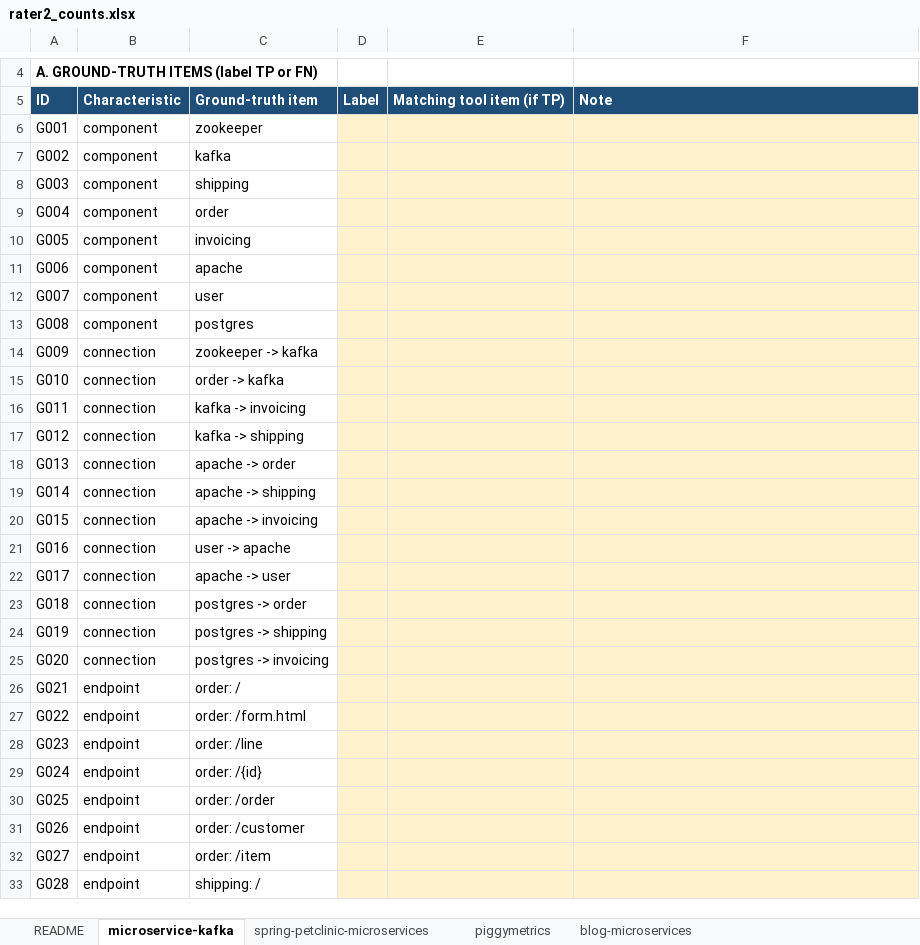
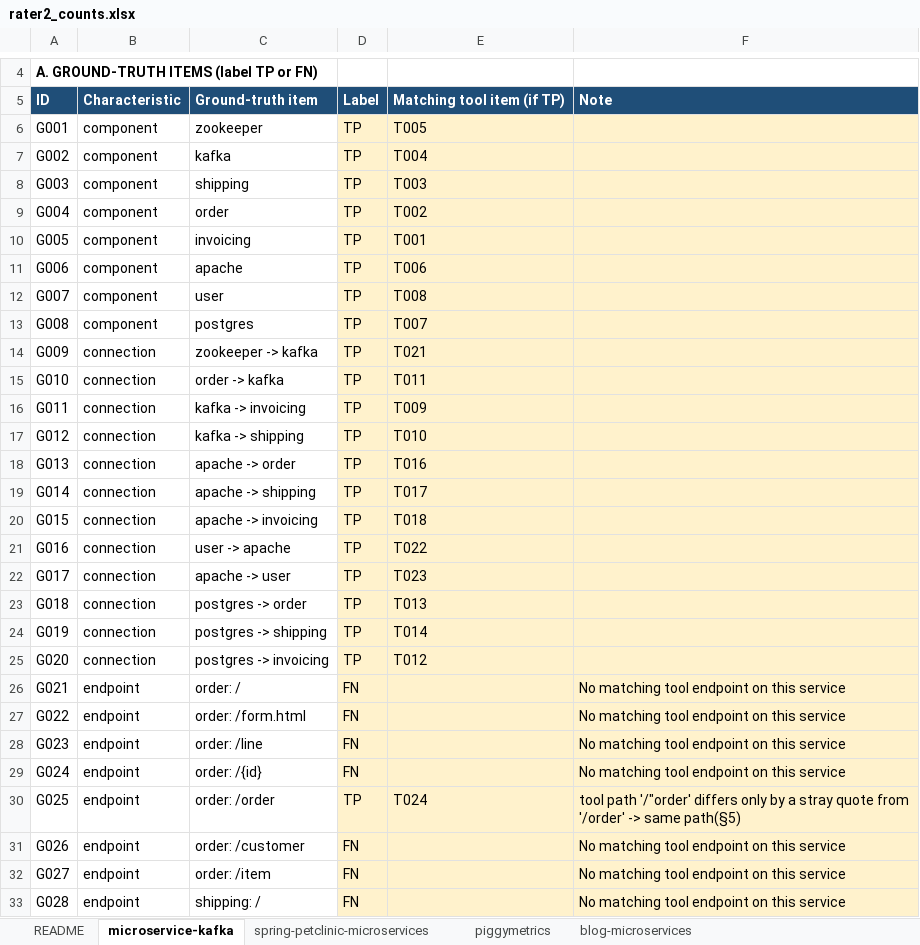
Before and after one commit to Mohamed-Amine-AIT-EL-HOUSSEIN/cs4928-g15-p21, an Excel workbook: count_sheets/rater2_counts.xlsx, sheet microservice-kafka, drawn as a sheet; only a part is shown, gaps mark what is left out; values as stored, in another font and other column widths than the file's, no borders; the diff covers the shown part only; the diff names each change by its address in the sheet, - before the commit and + after, or states it on an @@ line.

```diff
--- a/count_sheets/rater2_counts.xlsx (sheet microservice-kafka)
+++ b/count_sheets/rater2_counts.xlsx (sheet microservice-kafka)
-D6:D25: (empty)
+D6:D25: TP
-E6: (empty)
+E6: T005
-E7: (empty)
+E7: T004
-E8: (empty)
+E8: T003
-E9: (empty)
+E9: T002
-E10: (empty)
+E10: T001
-E11: (empty)
+E11: T006
-E12: (empty)
+E12: T008
-E13: (empty)
+E13: T007
-E14: (empty)
+E14: T021
-E15: (empty)
+E15: T011
-E16: (empty)
+E16: T009
-E17: (empty)
+E17: T010
-E18: (empty)
+E18: T016
-E19: (empty)
+E19: T017
-E20: (empty)
+E20: T018
-E21: (empty)
+E21: T022
-E22: (empty)
+E22: T023
-E23: (empty)
+E23: T013
-E24: (empty)
+E24: T014
-E25: (empty)
+E25: T012
-D26:D29: (empty)
+D26:D29: FN
-F26:F29: (empty)
+F26:F29: No matching tool endpoint on this service
-D30: (empty)
+D30: TP
-E30: (empty)
+E30: T024
-F30: (empty)
+F30: tool path '/"order' differs only by a stray quote from '/order' -> same path(§5)
-D31:D33: (empty)
+D31:D33: FN
-F31:F33: (empty)
+F31:F33: No matching tool endpoint on this service
```
Also changed, not shown: 55 edited cells elsewhere in this sheet, sheet piggymetrics, sheet blog-microservices, sheet spring-petclinic-microservices, sheet README.
